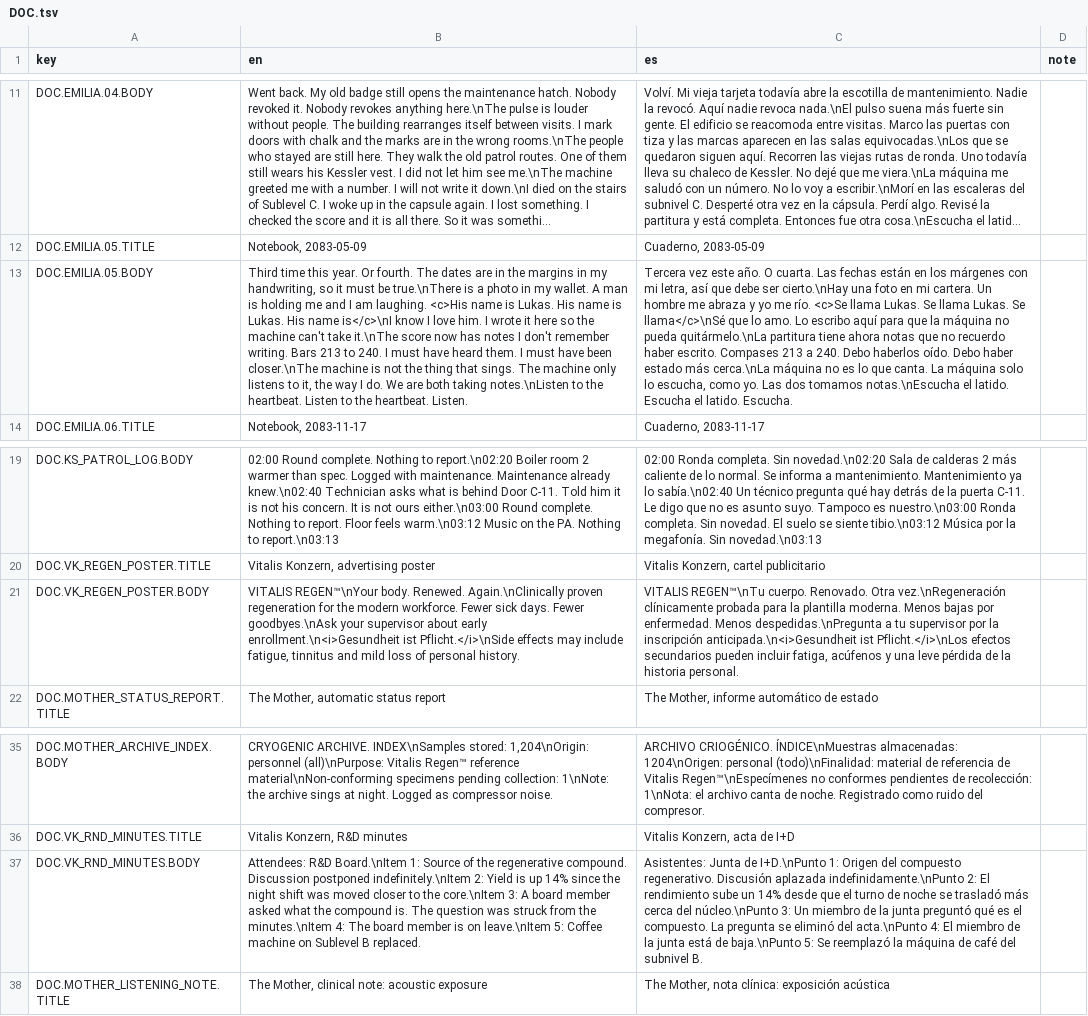
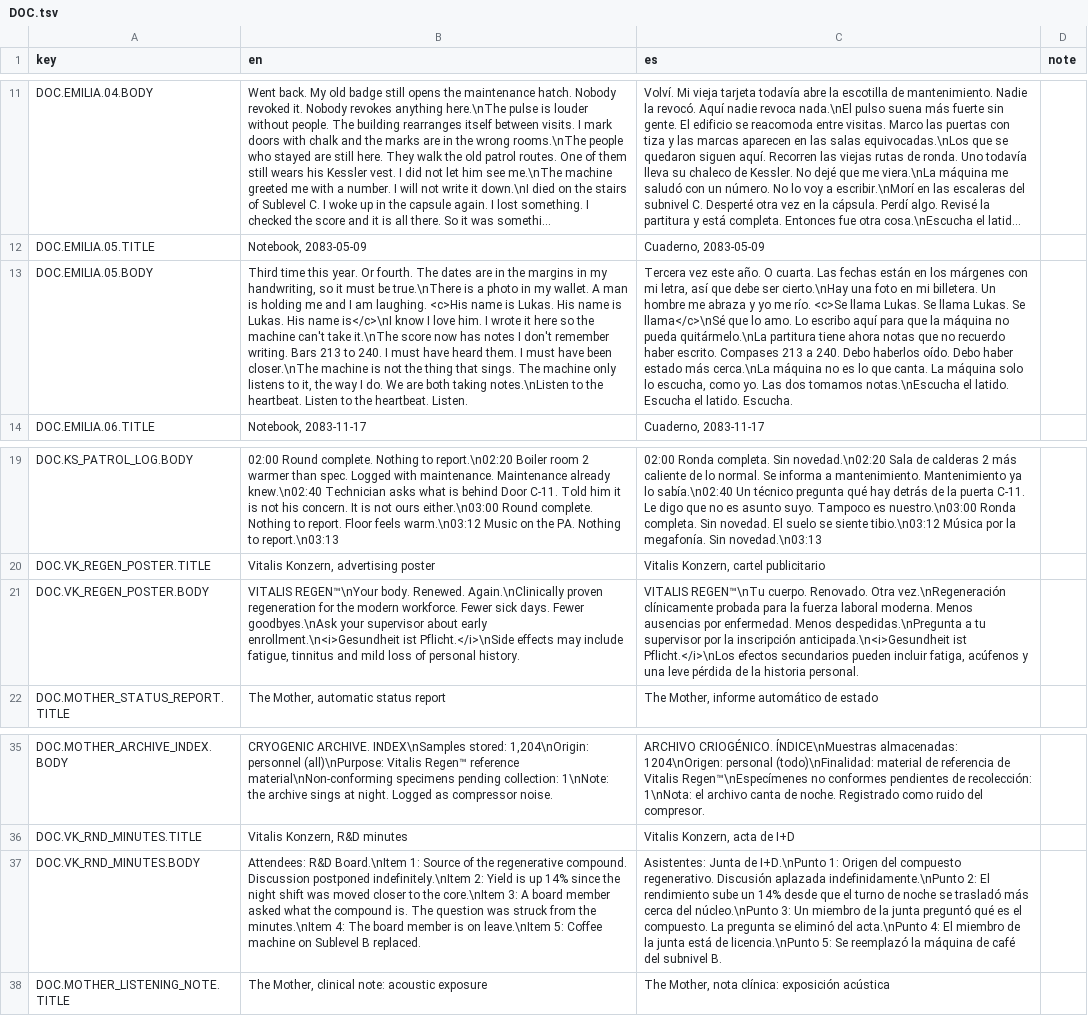
Before and after one commit to ChristianC720/survivalHorror-Demo, a TSV file: Assets/_Project/Localization/Source/DOC.tsv, drawn as a sheet; only a part is shown, gaps mark what is left out; long unchanged cells end in …; the diff names each change by its address in the sheet, - before the commit and + after, or states it on an @@ line.

Commit message:
C-22: texts match Textos del Juego; humanizer pass keeps each voice, Spanish strings moved to es-419 vocabulary (billetera, lentes, lonchera, audífonos, licencia, fuerza laboral)

```diff
--- a/Assets/_Project/Localization/Source/DOC.tsv
+++ b/Assets/_Project/Localization/Source/DOC.tsv
-C13 (es): …en mi cartera. Un hombre…
+C13 (es): …en mi billetera. Un hombre…
-C21 (es): …para la plantilla moderna. Menos bajas por enfermedad.…
+C21 (es): …para la fuerza laboral moderna. Menos ausencias por enfermedad.…
-C37 (es): …está de baja.\nPunto 5: Se…
+C37 (es): …está de licencia.\nPunto 5: Se…
```
Also changed, not shown: Assets/_Project/Localization/Source/CONF.tsv.
